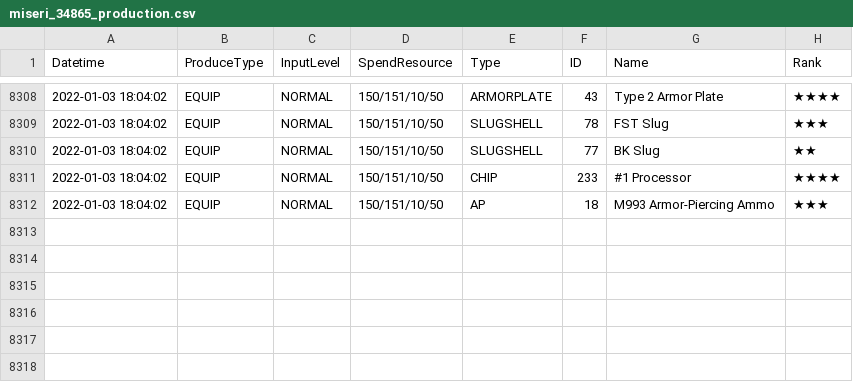
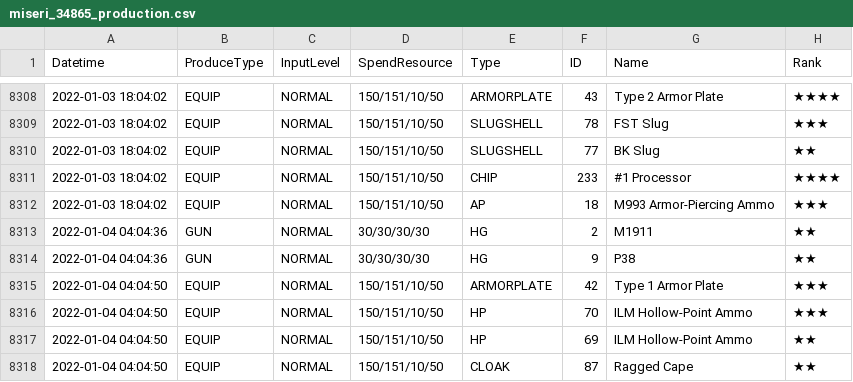
Before and after one commit to m1s3ri/90wish, a CSV file: miseri_34865_production.csv, drawn as a sheet; only a part is shown, gaps mark what is left out.

```diff
--- a/miseri_34865_production.csv
+++ b/miseri_34865_production.csv
@@ -8312 +8312,7 @@
 2022-01-03 18:04:02,EQUIP,NORMAL,150/151/10/50,AP,18,M993 Armor-Piercing Ammo,★★★
+2022-01-04 04:04:36,GUN,NORMAL,30/30/30/30,HG,2,M1911,★★
+2022-01-04 04:04:36,GUN,NORMAL,30/30/30/30,HG,9,P38,★★
+2022-01-04 04:04:50,EQUIP,NORMAL,150/151/10/50,ARMORPLATE,42,Type 1 Armor Plate,★★★
+2022-01-04 04:04:50,EQUIP,NORMAL,150/151/10/50,HP,70,ILM Hollow-Point Ammo,★★★
+2022-01-04 04:04:50,EQUIP,NORMAL,150/151/10/50,HP,69,ILM Hollow-Point Ammo,★★
+2022-01-04 04:04:50,EQUIP,NORMAL,150/151/10/50,CLOAK,87,Ragged Cape,★★
```
Also changed, not shown: miseri_34865__theater_optimize_team.csv, miseri_34865_doll_info.csv, 3 other files.
